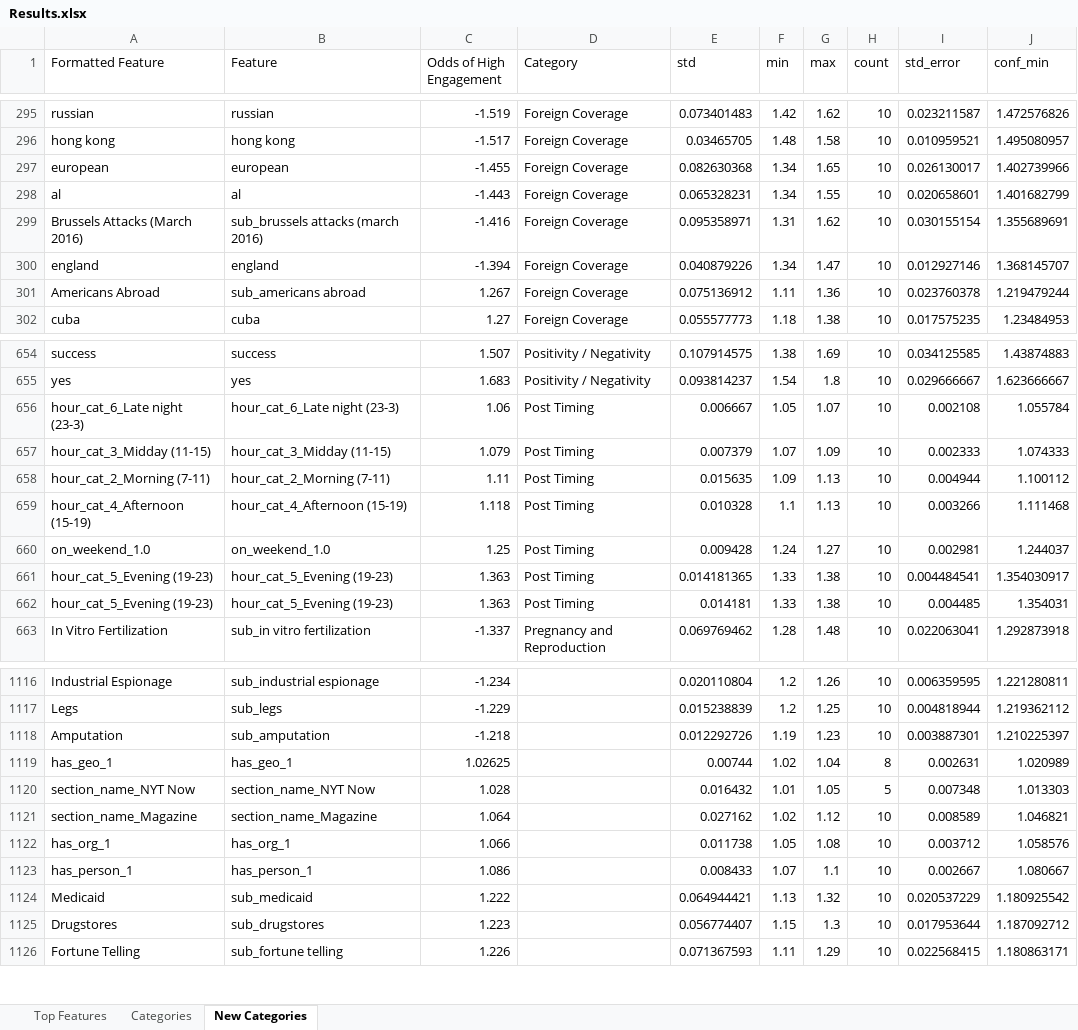
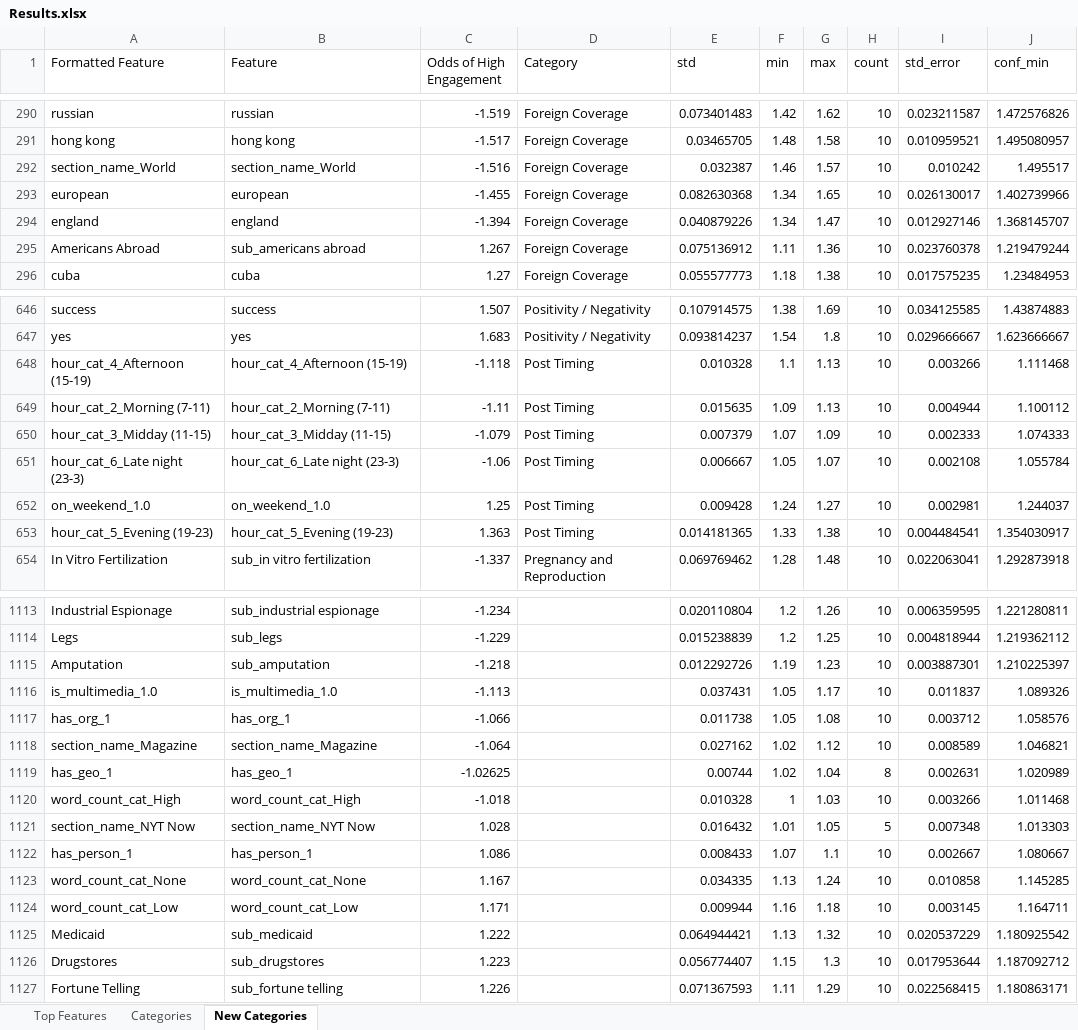
Before and after one commit to jess-miles/nyt-engagement, an Excel workbook: data/Results.xlsx, sheet New Categories, drawn as a sheet; only a part is shown, gaps mark what is left out; values as stored, in another font and other column widths than the file's, no cell formats; charts and pictures and conditional formats not drawn; removed rows and columns are numbered as before the commit, all else as after; the diff covers the shown part only; the diff names each change by its address in the sheet, - before the commit and + after, or states it on an @@ line.

Commit message:
New visualizations with standard error bars
No change in recommendations, but updated visualizations in presentation and README file. A few subjects and n-grams were different after running 10 random splits of the data versus 5-fold cross validation, but they did not affect the makeup of categories used in the recommendations. I hadn't thought about the fact the regular cross validation does not shuffle the splits, and since they were arranged chronologically, some topics and themes tended to be heavier in earlier or later years. Randomly shuffled splits addressed this.

```diff
--- a/data/Results.xlsx (sheet New Categories)
+++ b/data/Results.xlsx (sheet New Categories)
+row 292: section_name_World | section_name_World | -1.516 | Foreign Coverage | 0.032387 | 1.46 | 1.57 | 10 | 0.010242 | 1.495517
-row 298: al | al | -1.443 | Foreign Coverage | 0.065328231 | 1.34 | 1.55 | 10 | 0.020658601 | 1.401682799
-row 299: Brussels Attacks (March 2016) | sub_brussels attacks (march 2016) | -1.416 | Foreign Coverage | 0.095358971 | 1.31 | 1.62 | 10 | 0.030155154 | 1.355689691
-row 656: hour_cat_6_Late night (23-3) | hour_cat_6_Late night (23-3) | 1.06 | Post Timing | 0.006667 | 1.05 | 1.07 | 10 | 0.002108 | 1.055784
-row 657: hour_cat_3_Midday (11-15) | hour_cat_3_Midday (11-15) | 1.079 | Post Timing | 0.007379 | 1.07 | 1.09 | 10 | 0.002333 | 1.074333
-row 658: hour_cat_2_Morning (7-11) | hour_cat_2_Morning (7-11) | 1.11 | Post Timing | 0.015635 | 1.09 | 1.13 | 10 | 0.004944 | 1.100112
-C648 (Odds of High Engagement): 1.118
+C648 (Odds of High Engagement): -1.118
+row 649: hour_cat_2_Morning (7-11) | hour_cat_2_Morning (7-11) | -1.11 | Post Timing | 0.015635 | 1.09 | 1.13 | 10 | 0.004944 | 1.100112
+row 650: hour_cat_3_Midday (11-15) | hour_cat_3_Midday (11-15) | -1.079 | Post Timing | 0.007379 | 1.07 | 1.09 | 10 | 0.002333 | 1.074333
+row 651: hour_cat_6_Late night (23-3) | hour_cat_6_Late night (23-3) | -1.06 | Post Timing | 0.006667 | 1.05 | 1.07 | 10 | 0.002108 | 1.055784
-row 662: hour_cat_5_Evening (19-23) | hour_cat_5_Evening (19-23) | 1.363 | Post Timing | 0.014181 | 1.33 | 1.38 | 10 | 0.004485 | 1.354031
+row 1116: is_multimedia_1.0 | is_multimedia_1.0 | -1.113 |  | 0.037431 | 1.05 | 1.17 | 10 | 0.011837 | 1.089326
+row 1117: has_org_1 | has_org_1 | -1.066 |  | 0.011738 | 1.05 | 1.08 | 10 | 0.003712 | 1.058576
+row 1118: section_name_Magazine | section_name_Magazine | -1.064 |  | 0.027162 | 1.02 | 1.12 | 10 | 0.008589 | 1.046821
-C1119 (Odds of High Engagement): 1.02625
+C1119 (Odds of High Engagement): -1.02625
+row 1120: word_count_cat_High | word_count_cat_High | -1.018 |  | 0.010328 | 1 | 1.03 | 10 | 0.003266 | 1.011468
-row 1121: section_name_Magazine | section_name_Magazine | 1.064 |  | 0.027162 | 1.02 | 1.12 | 10 | 0.008589 | 1.046821
-row 1122: has_org_1 | has_org_1 | 1.066 |  | 0.011738 | 1.05 | 1.08 | 10 | 0.003712 | 1.058576
+row 1123: word_count_cat_None | word_count_cat_None | 1.167 |  | 0.034335 | 1.13 | 1.24 | 10 | 0.010858 | 1.145285
+row 1124: word_count_cat_Low | word_count_cat_Low | 1.171 |  | 0.009944 | 1.16 | 1.18 | 10 | 0.003145 | 1.164711
```
Also changed, not shown: 21 added rows, 24 removed rows, 1 moved row and 16 edited cells elsewhere in this sheet, cell formats, hidden cells, 13 other files.
